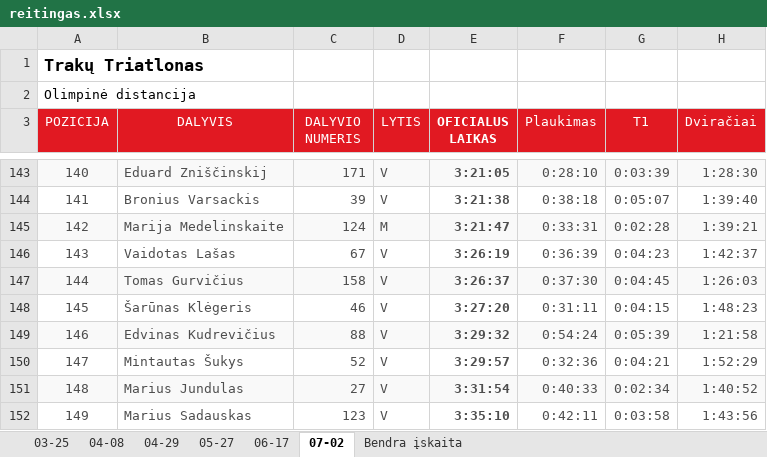
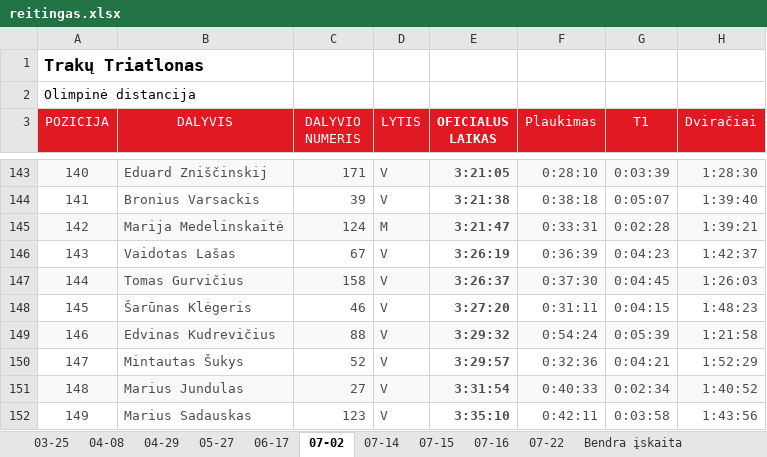
Before and after one commit to povilasb/triatlonoreitingas.lt, an Excel workbook: reitingas.xlsx, sheet 07-02, drawn as a sheet; only a part is shown, gaps mark what is left out; values as stored, in another font and other column widths than the file's, no borders; the diff names each change by its address in the sheet, - before the commit and + after, or states it on an @@ line.

```diff
--- a/reitingas.xlsx (sheet 07-02)
+++ b/reitingas.xlsx (sheet 07-02)
+sheet tab: 07-14
+sheet tab: 07-15
+sheet tab: 07-16
+sheet tab: 07-22
-B145 (DALYVIS): Marija Medelinskaite
+B145 (DALYVIS): Marija Medelinskaitė
```
Also changed, not shown: sheet Bendra įskaita, sheet 04-29, sheet 06-17, formulas that keep their value, hidden cells, 1 other file.
